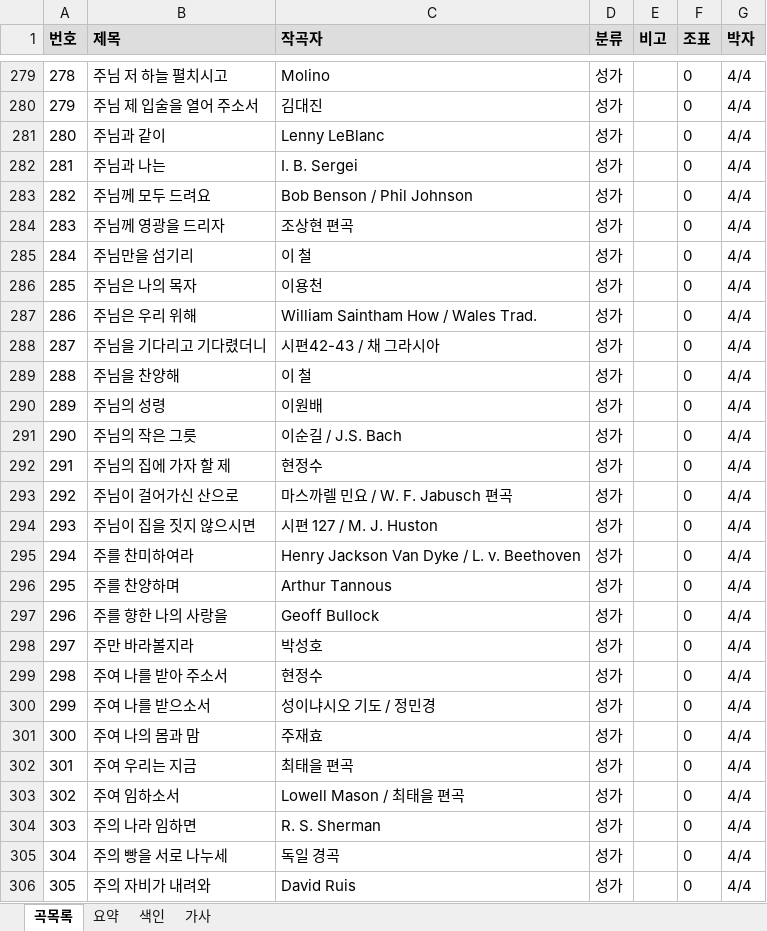
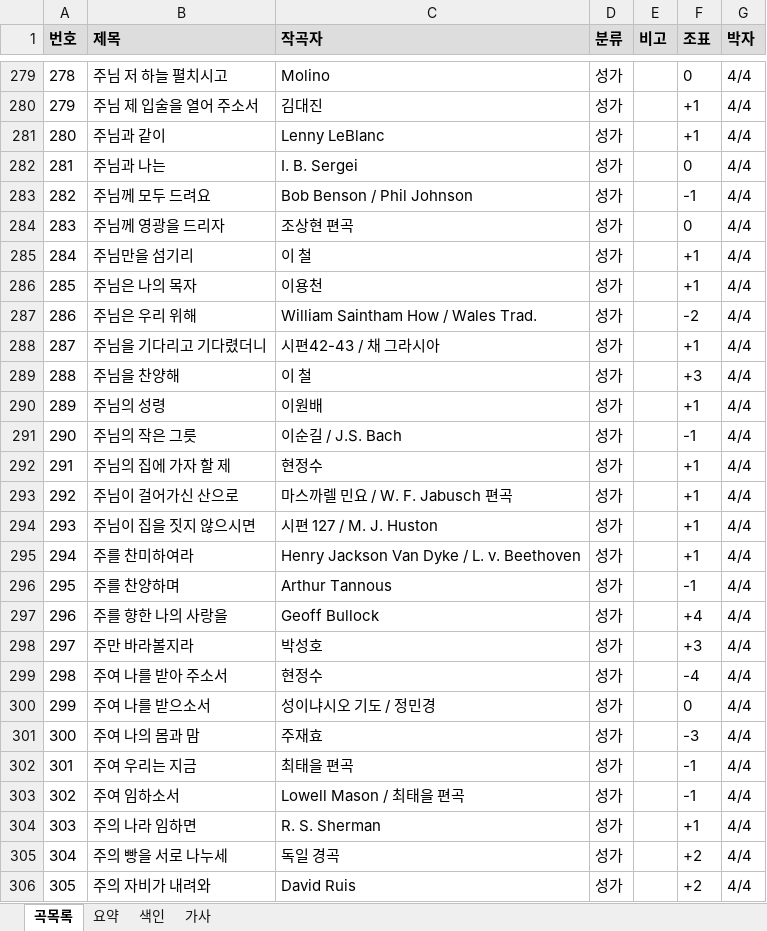
Before and after one commit to EstEsca/mass_song_recommendation, an Excel workbook: data/source/곡정보.xlsx, sheet 곡목록, drawn as a sheet; only a part is shown, gaps mark what is left out; values as stored, in another font and other column widths than the file's, no borders; table styles not drawn; the diff covers the shown part only; the diff names each change by its address in the sheet, - before the commit and + after, or states it on an @@ line.

```diff
--- a/data/source/곡정보.xlsx (sheet 곡목록)
+++ b/data/source/곡정보.xlsx (sheet 곡목록)
-F280:F281 (조표): 0
+F280:F281 (조표): +1
-F283 (조표): 0
+F283 (조표): -1
-F285:F286 (조표): 0
+F285:F286 (조표): +1
-F287 (조표): 0
+F287 (조표): -2
-F288 (조표): 0
+F288 (조표): +1
-F289 (조표): 0
+F289 (조표): +3
-F290 (조표): 0
+F290 (조표): +1
-F291 (조표): 0
+F291 (조표): -1
-F292:F295 (조표): 0
+F292:F295 (조표): +1
-F296 (조표): 0
+F296 (조표): -1
-F297 (조표): 0
+F297 (조표): +4
-F298 (조표): 0
+F298 (조표): +3
-F299 (조표): 0
+F299 (조표): -4
-F301 (조표): 0
+F301 (조표): -3
-F302:F303 (조표): 0
+F302:F303 (조표): -1
-F304 (조표): 0
+F304 (조표): +1
-F305:F306 (조표): 0
+F305:F306 (조표): +2
```
Also changed, not shown: 145 edited cells elsewhere in this sheet, 3 other files.
